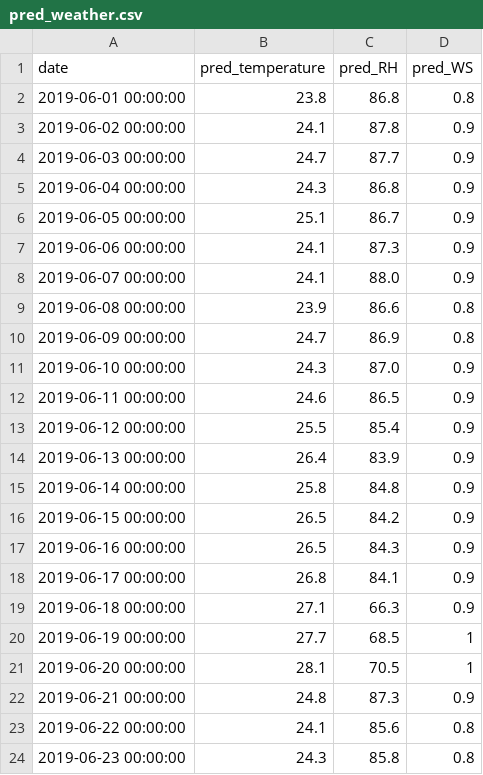
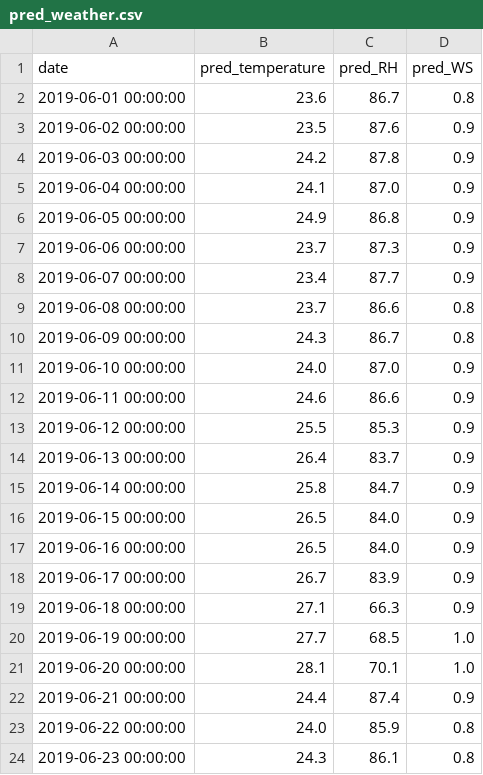
Before and after one commit to Chinyenwu/-FJU, a CSV file: 30天預測/pred_weather.csv, drawn as a sheet; only a part is shown; the diff covers the shown part only.

Commit message:
Add files via upload

```diff
--- a/30天預測/pred_weather.csv
+++ b/30天預測/pred_weather.csv
@@ -1,24 +1,24 @@
 date,pred_temperature,pred_RH,pred_WS
-2019-06-01 00:00:00,23.8,86.8,0.8
-2019-06-02 00:00:00,24.1,87.8,0.9
-2019-06-03 00:00:00,24.7,87.7,0.9
-2019-06-04 00:00:00,24.3,86.8,0.9
-2019-06-05 00:00:00,25.1,86.7,0.9
-2019-06-06 00:00:00,24.1,87.3,0.9
-2019-06-07 00:00:00,24.1,88.0,0.9
-2019-06-08 00:00:00,23.9,86.6,0.8
-2019-06-09 00:00:00,24.7,86.9,0.8
-2019-06-10 00:00:00,24.3,87.0,0.9
-2019-06-11 00:00:00,24.6,86.5,0.9
-2019-06-12 00:00:00,25.5,85.4,0.9
-2019-06-13 00:00:00,26.4,83.9,0.9
-2019-06-14 00:00:00,25.8,84.8,0.9
-2019-06-15 00:00:00,26.5,84.2,0.9
-2019-06-16 00:00:00,26.5,84.3,0.9
-2019-06-17 00:00:00,26.8,84.1,0.9
+2019-06-01 00:00:00,23.6,86.7,0.8
+2019-06-02 00:00:00,23.5,87.6,0.9
+2019-06-03 00:00:00,24.2,87.8,0.9
+2019-06-04 00:00:00,24.1,87.0,0.9
+2019-06-05 00:00:00,24.9,86.8,0.9
+2019-06-06 00:00:00,23.7,87.3,0.9
+2019-06-07 00:00:00,23.4,87.7,0.9
+2019-06-08 00:00:00,23.7,86.6,0.8
+2019-06-09 00:00:00,24.3,86.7,0.8
+2019-06-10 00:00:00,24.0,87.0,0.9
+2019-06-11 00:00:00,24.6,86.6,0.9
+2019-06-12 00:00:00,25.5,85.3,0.9
+2019-06-13 00:00:00,26.4,83.7,0.9
+2019-06-14 00:00:00,25.8,84.7,0.9
+2019-06-15 00:00:00,26.5,84.0,0.9
+2019-06-16 00:00:00,26.5,84.0,0.9
+2019-06-17 00:00:00,26.7,83.9,0.9
 2019-06-18 00:00:00,27.1,66.3,0.9
-2019-06-19 00:00:00,27.7,68.5,1
-2019-06-20 00:00:00,28.1,70.5,1
-2019-06-21 00:00:00,24.8,87.3,0.9
-2019-06-22 00:00:00,24.1,85.6,0.8
-2019-06-23 00:00:00,24.3,85.8,0.8
+2019-06-19 00:00:00,27.7,68.5,1.0
+2019-06-20 00:00:00,28.1,70.1,1.0
+2019-06-21 00:00:00,24.4,87.4,0.9
+2019-06-22 00:00:00,24.0,85.9,0.8
+2019-06-23 00:00:00,24.3,86.1,0.8
```
Also changed, not shown: 11 edited cells elsewhere in this file.
